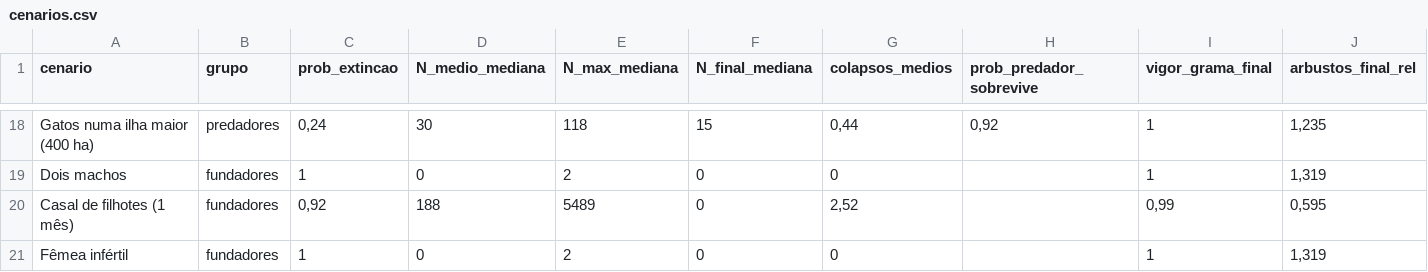
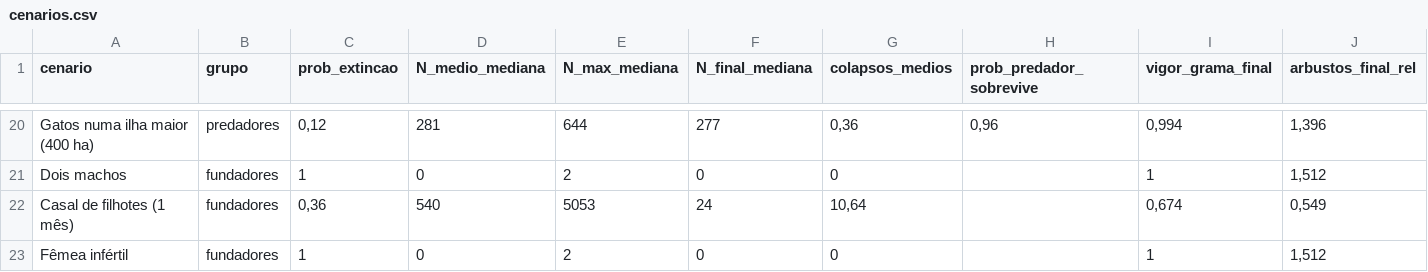
Before and after one commit to willkersonchess-netizen/WILLKERSimula-o-de-coelhos-em-uma-ilha, a CSV file: dados/cenarios.csv, drawn as a sheet; only a part is shown, gaps mark what is left out; addresses are those after the commit; the diff covers the shown part only; the diff names each change by its address in the sheet, - before the commit and + after, or states it on an @@ line.

```diff
--- a/dados/cenarios.csv
+++ b/dados/cenarios.csv
-C20 (prob_extincao): 0,24
+C20 (prob_extincao): 0,12
-D20 (N_medio_mediana): 30
+D20 (N_medio_mediana): 281
-E20 (N_max_mediana): 118
+E20 (N_max_mediana): 644
-F20 (N_final_mediana): 15
+F20 (N_final_mediana): 277
-G20 (colapsos_medios): 0,44
+G20 (colapsos_medios): 0,36
-H20 (prob_predador_sobrevive): 0,92
+H20 (prob_predador_sobrevive): 0,96
-I20 (vigor_grama_final): 1
+I20 (vigor_grama_final): 0,994
-J20 (arbustos_final_rel): 1,235
+J20 (arbustos_final_rel): 1,396
-J21 (arbustos_final_rel): 1,319
+J21 (arbustos_final_rel): 1,512
-C22 (prob_extincao): 0,92
+C22 (prob_extincao): 0,36
-D22 (N_medio_mediana): 188
+D22 (N_medio_mediana): 540
-E22 (N_max_mediana): 5489
+E22 (N_max_mediana): 5053
-F22 (N_final_mediana): 0
+F22 (N_final_mediana): 24
-G22 (colapsos_medios): 2,52
+G22 (colapsos_medios): 10,64
-I22 (vigor_grama_final): 0,99
+I22 (vigor_grama_final): 0,674
-J22 (arbustos_final_rel): 0,595
+J22 (arbustos_final_rel): 0,549
-J23 (arbustos_final_rel): 1,319
+J23 (arbustos_final_rel): 1,512
```
Also changed, not shown: 2 added rows and 115 edited cells elsewhere in this file, dados/tabela_anual.csv, dados/tabela_sazonal.csv, 9 other files.
